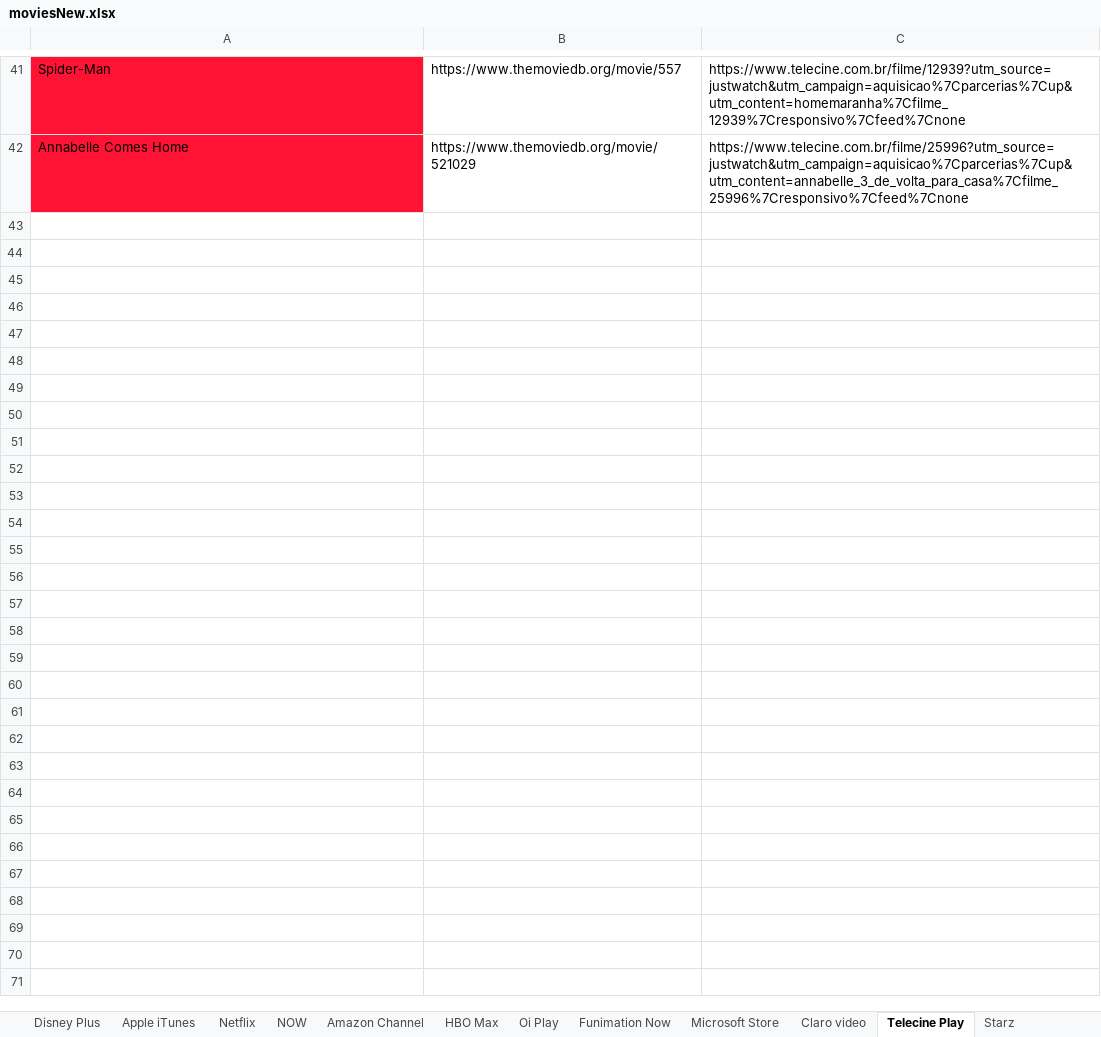
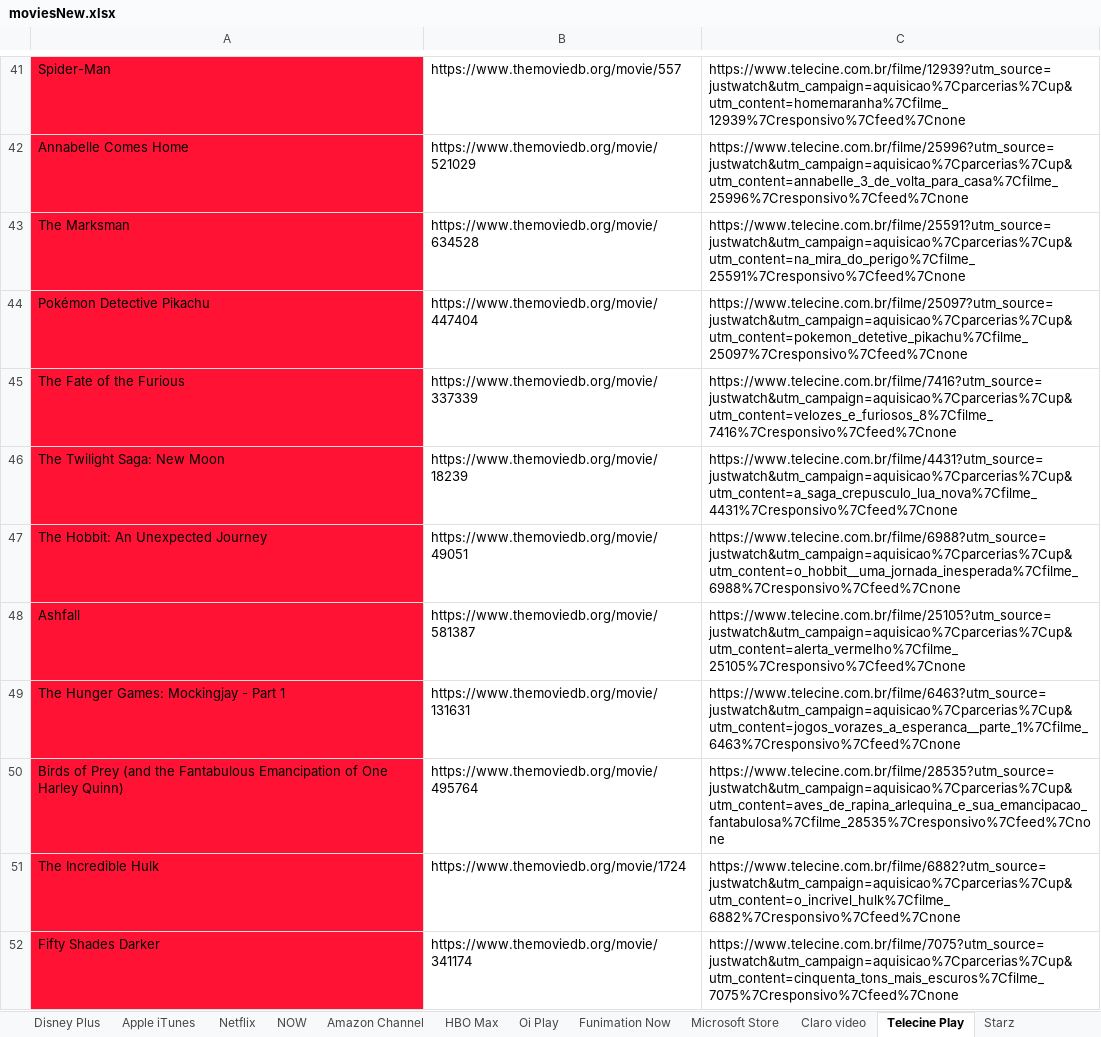
Before and after one commit to Zusykss/filmsdownloader, an Excel workbook: MoviesParser/bin/Debug/net6.0/moviesNew.xlsx, sheet Telecine Play, drawn as a sheet; only a part is shown, gaps mark what is left out; values as stored, in another font and other column widths than the file's, no borders; the diff covers the shown part only; the diff names each change by its address in the sheet, - before the commit and + after, or states it on an @@ line.

```diff
--- a/MoviesParser/bin/Debug/net6.0/moviesNew.xlsx (sheet Telecine Play)
+++ b/MoviesParser/bin/Debug/net6.0/moviesNew.xlsx (sheet Telecine Play)
+row 43: The Marksman | https://www.themoviedb.org/movie/634528 | https://www.telecine.com.br/filme/25591?utm_source=justwatch&utm_campaign=aquisicao%7Cparcerias%7Cup&utm_content=na_mira_do_perigo%7Cfilme_25591%7Cresponsivo%7Cfeed%7Cnone
+row 44: Pokémon Detective Pikachu | https://www.themoviedb.org/movie/447404 | https://www.telecine.com.br/filme/25097?utm_source=justwatch&utm_campaign=aquisicao%7Cparcerias%7Cup&utm_content=pokemon_detetive_pikachu%7Cfilme_25097%7Cresponsivo%7Cfeed%7Cnone
+row 45: The Fate of the Furious | https://www.themoviedb.org/movie/337339 | https://www.telecine.com.br/filme/7416?utm_source=justwatch&utm_campaign=aquisicao%7Cparcerias%7Cup&utm_content=velozes_e_furiosos_8%7Cfilme_7416%7Cresponsivo%7Cfeed%7Cnone
+row 46: The Twilight Saga: New Moon | https://www.themoviedb.org/movie/18239 | https://www.telecine.com.br/filme/4431?utm_source=justwatch&utm_campaign=aquisicao%7Cparcerias%7Cup&utm_content=a_saga_crepusculo_lua_nova%7Cfilme_4431%7Cresponsivo%7Cfeed%7Cnone
+row 47: The Hobbit: An Unexpected Journey | https://www.themoviedb.org/movie/49051 | https://www.telecine.com.br/filme/6988?utm_source=justwatch&utm_campaign=aquisicao%7Cparcerias%7Cup&utm_content=o_hobbit__uma_jornada_inesperada%7Cfilme_6988%7Cresponsivo%7Cfeed%7Cnone
+row 48: Ashfall | https://www.themoviedb.org/movie/581387 | https://www.telecine.com.br/filme/25105?utm_source=justwatch&utm_campaign=aquisicao%7Cparcerias%7Cup&utm_content=alerta_vermelho%7Cfilme_25105%7Cresponsivo%7Cfeed%7Cnone
+row 49: The Hunger Games: Mockingjay - Part 1 | https://www.themoviedb.org/movie/131631 | https://www.telecine.com.br/filme/6463?utm_source=justwatch&utm_campaign=aquisicao%7Cparcerias%7Cup&utm_content=jogos_vorazes_a_esperanca__parte_1%7Cfilme_6463%7Cresponsivo%7Cfeed%7Cnone
+row 50: Birds of Prey (and the Fantabulous Emancipation of One Harley Quinn) | https://www.themoviedb.org/movie/495764 | https://www.telecine.com.br/filme/28535?utm_source=justwatch&utm_campaign=aquisicao%7Cparcerias%7Cup&utm_content=aves_de_rapina_arlequina_e_sua_emancipacao_fantabulosa%7Cfilme_28535%7Cresponsivo%7Cfeed%7Cnone
+row 51: The Incredible Hulk | https://www.themoviedb.org/movie/1724 | https://www.telecine.com.br/filme/6882?utm_source=justwatch&utm_campaign=aquisicao%7Cparcerias%7Cup&utm_content=o_incrivel_hulk%7Cfilme_6882%7Cresponsivo%7Cfeed%7Cnone
+row 52: Fifty Shades Darker | https://www.themoviedb.org/movie/341174 | https://www.telecine.com.br/filme/7075?utm_source=justwatch&utm_campaign=aquisicao%7Cparcerias%7Cup&utm_content=cinquenta_tons_mais_escuros%7Cfilme_7075%7Cresponsivo%7Cfeed%7Cnone
```
Also changed, not shown: 108 added rows elsewhere in this sheet, sheet Netflix, sheet Amazon Channel, sheet HBO Max, sheet Globoplay, sheet Without platform, sheet NOW, 12 more sheets, other sheet tabs, 5 other files.
